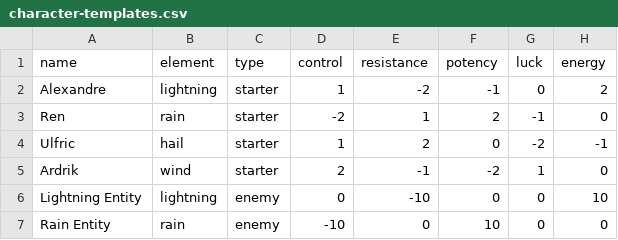
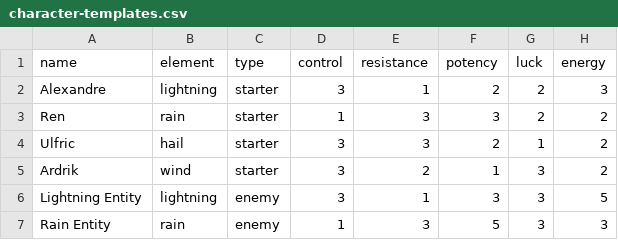
Before and after one commit to Matt-Crow/Maelstrom, a CSV file: data/character-templates.csv, drawn as a sheet; only a part is shown; the diff covers the shown part only.

Commit message:
Simplify character template stats

```diff
--- a/data/character-templates.csv
+++ b/data/character-templates.csv
@@ -1,7 +1,7 @@
      name,   element,type, control, resistance, potency, luck, energy
-Alexandre, lightning,starter,1,-2,-1,0,2
-      Ren,      rain,starter,-2,1,2,-1,0
-   Ulfric,      hail,starter,1,2,0,-2,-1
-   Ardrik,      wind,starter,2,-1,-2,1,0
-Lightning Entity, lightning,enemy,0,-10,0,0,10
-     Rain Entity,      rain,enemy,-10,0,10,0,0
+Alexandre, lightning,starter,3,1,2,2,3
+      Ren,      rain,starter,1,3,3,2,2
+   Ulfric,      hail,starter,3,3,2,1,2
+   Ardrik,      wind,starter,3,2,1,3,2
+Lightning Entity, lightning,enemy,3,1,3,3,5
+     Rain Entity,      rain,enemy,1,3,5,3,3
```
Also changed, not shown: 15 edited cells elsewhere in this file, 2 other files.
